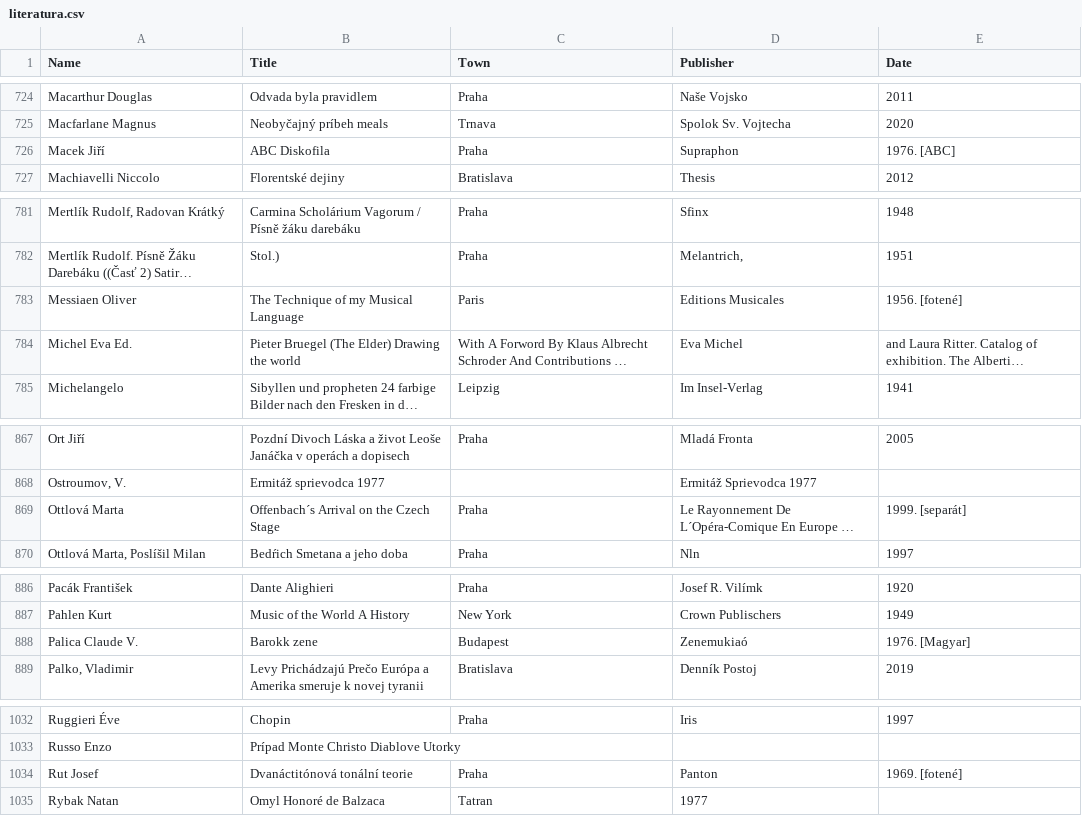
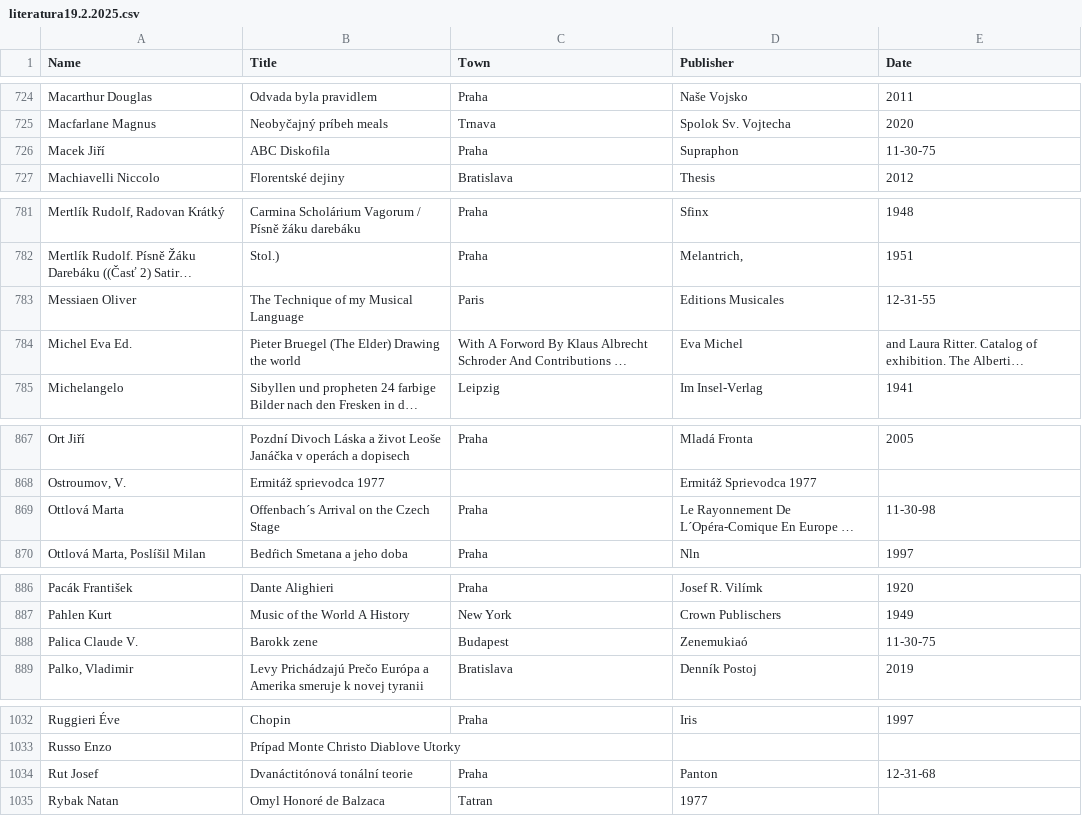
Before and after one commit to adrianbiro/personal_list_of_books, a CSV file: old/literatura19.2.2025.csv (was literatura.csv), drawn as a sheet; only a part is shown, gaps mark what is left out; long unchanged cells end in …; the diff covers the shown part only; the diff names each change by its address in the sheet, - before the commit and + after, or states it on an @@ line.

```diff
--- a/literatura.csv
+++ b/old/literatura19.2.2025.csv
-E726 (Date): 1976. [ABC]
+E726 (Date): 11-30-75
-E783 (Date): 1956. [fotené]
+E783 (Date): 12-31-55
-E869 (Date): 1999. [separát]
+E869 (Date): 11-30-98
-E888 (Date): 1976. [Magyar]
+E888 (Date): 11-30-75
-E1034 (Date): 1969. [fotené]
+E1034 (Date): 12-31-68
```
Also changed, not shown: 3 added rows and 14 edited cells elsewhere in this file, 1 other file.
